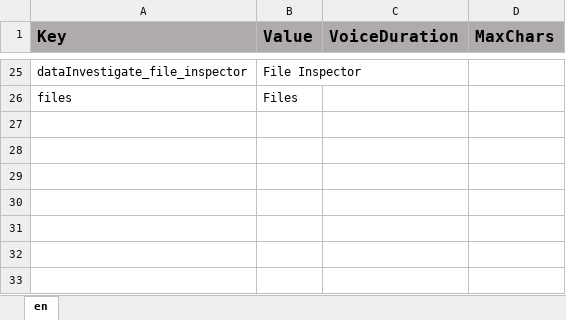
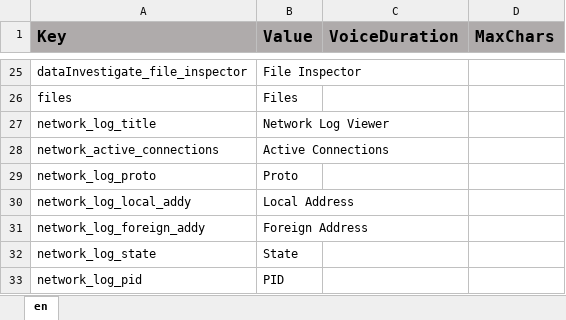
Before and after one commit to ddionisio/LL_CBBY, an Excel workbook: Language/language.xlsx, sheet en, drawn as a sheet; only a part is shown, gaps mark what is left out; values as stored, in another font and other column widths than the file's, no borders; the diff names each change by its address in the sheet, - before the commit and + after, or states it on an @@ line.

Commit message:
initial data for lab inspect, initial network log display

```diff
--- a/Language/language.xlsx (sheet en)
+++ b/Language/language.xlsx (sheet en)
+row 27: network_log_title | Network Log Viewer
+row 28: network_active_connections | Active Connections
+row 29: network_log_proto | Proto
+row 30: network_log_local_addy | Local Address
+row 31: network_log_foreign_addy | Foreign Address
+row 32: network_log_state | State
+row 33: network_log_pid | PID
```
Also changed, not shown: 30 other files.
